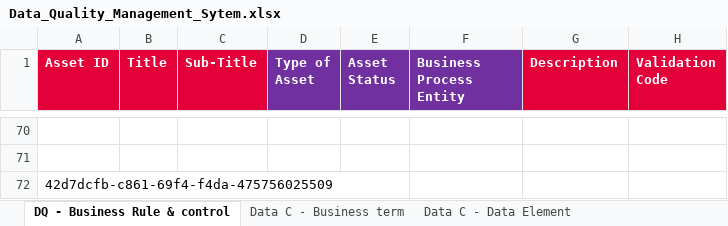
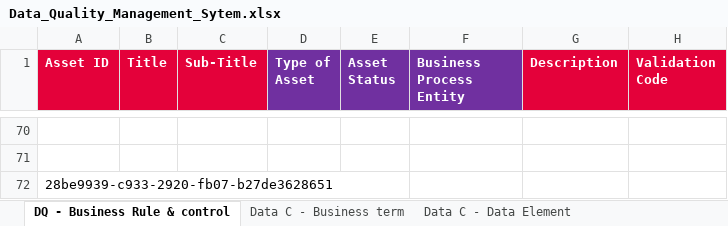
Before and after one commit to ESMLAF1/DQ-Metadata-analysis, an Excel workbook: data/Data_Quality_Management_Sytem.xlsx, sheet DQ - Business Rule & control, drawn as a sheet; only a part is shown, gaps mark what is left out; values as stored, in another font and other column widths than the file's, no borders; the diff names each change by its address in the sheet, - before the commit and + after, or states it on an @@ line.

```diff
--- a/data/Data_Quality_Management_Sytem.xlsx (sheet DQ - Business Rule & control)
+++ b/data/Data_Quality_Management_Sytem.xlsx (sheet DQ - Business Rule & control)
-A72 (Asset ID): 42d7dcfb-c861-69f4-f4da-475756025509
+A72 (Asset ID): 28be9939-c933-2920-fb07-b27de3628651
```
Also changed, not shown: sheet Data C - Table, sheet Lineage - Component Mapping, sheet Data C - Application & System, formulas that keep their value, 2 other files.
